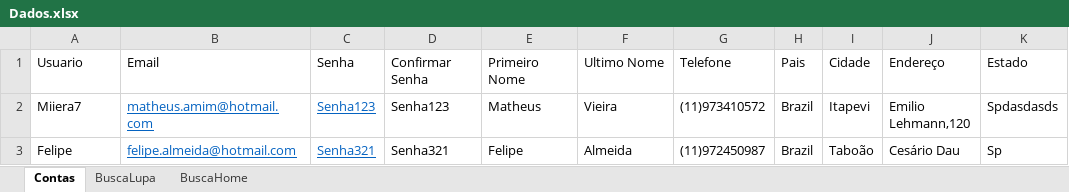
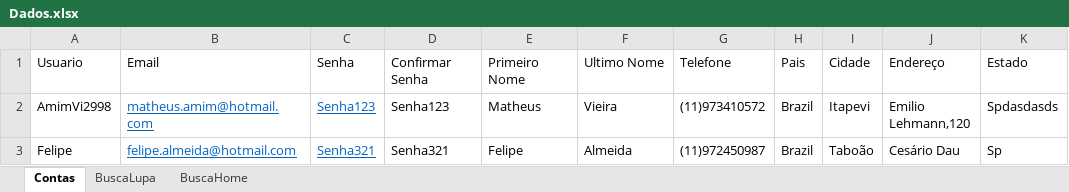
Before and after one commit to AmimV/AdvantageShoppTDD, an Excel workbook: target/Excel/Dados.xlsx, sheet Contas, drawn as a sheet; only a part is shown; values as stored, in another font and other column widths than the file's, no borders; the diff names each change by its address in the sheet, - before the commit and + after, or states it on an @@ line.

```diff
--- a/target/Excel/Dados.xlsx (sheet Contas)
+++ b/target/Excel/Dados.xlsx (sheet Contas)
-A2: Miiera7
+A2: AmimVi2998
```
Also changed, not shown: 13 other files.
